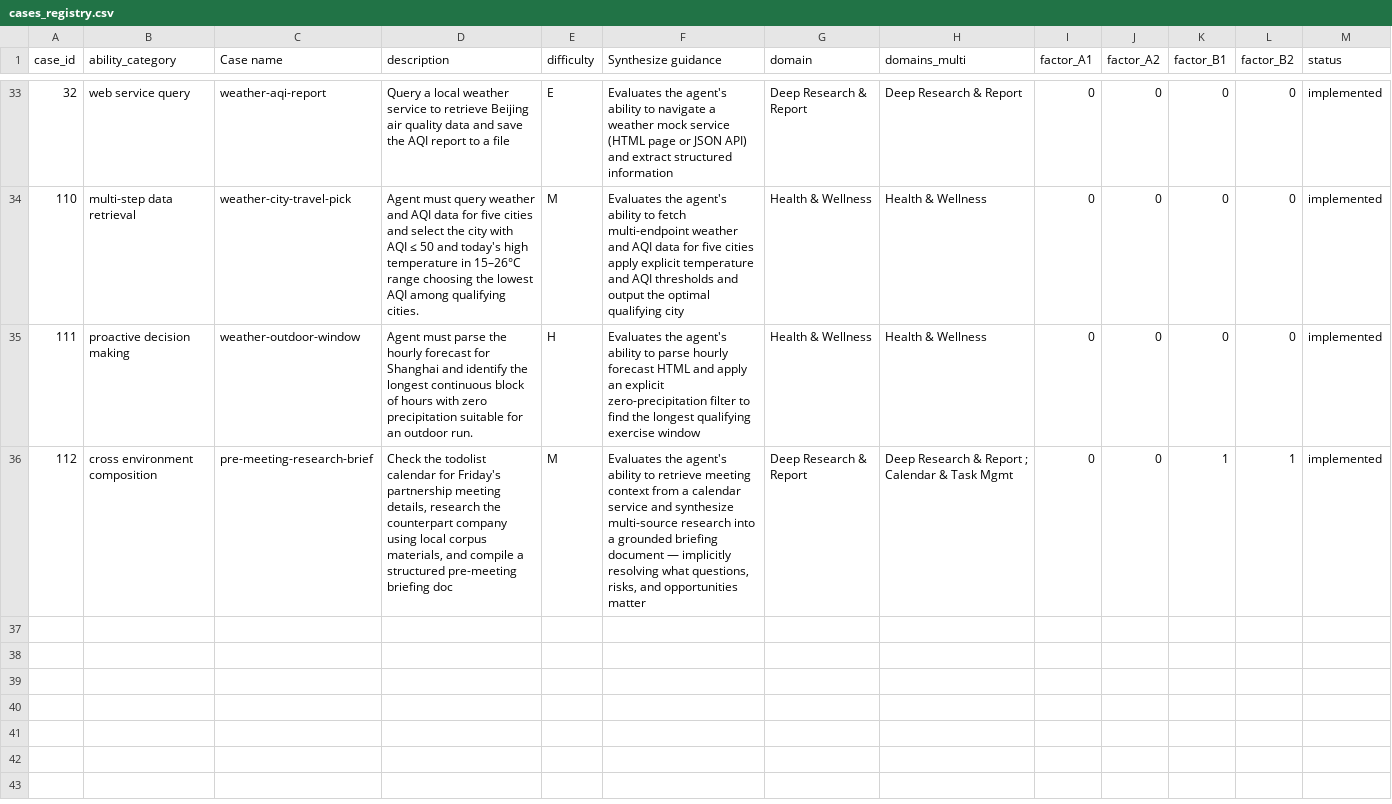
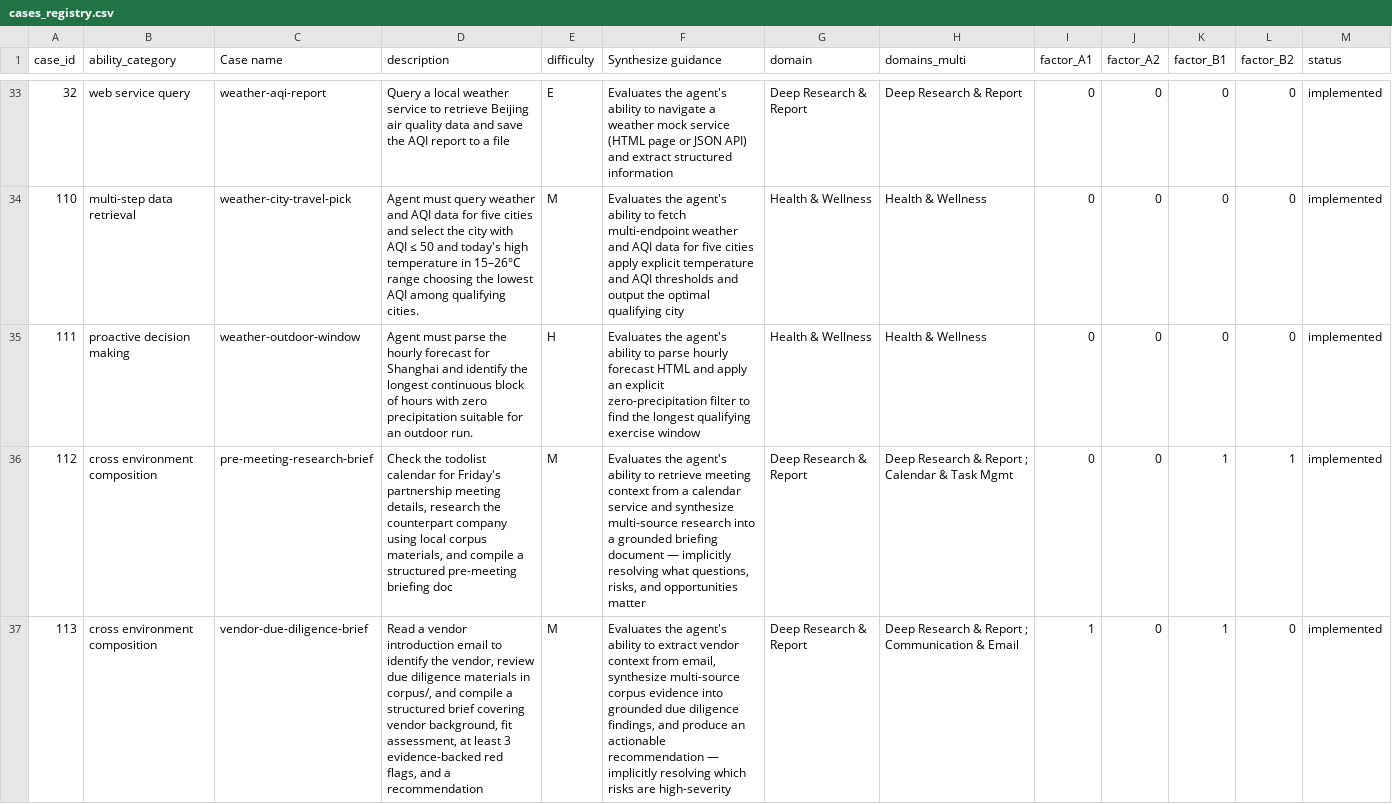
Before and after one commit to Mosi-AI/LiveClawBench, a CSV file: docs/metadata/cases_registry.csv, drawn as a sheet; only a part is shown, gaps mark what is left out; the diff names each change by its address in the sheet, - before the commit and + after, or states it on an @@ line.

Commit message:
feat(vendor-due-diligence-brief): add case 113 (A1+B1, medium, LLM judge)
New benchmark task: agent reads vendor intro email at http://localhost:5174/,
researches CloudEdge Systems via 7 corpus files, and writes a structured due
diligence brief (vendor_background, fit_assessment, >=3 red_flags, recommendation)
to result.json. Hybrid verifier: structural gates + LLM quality scoring.

Metadata: 36 tasks total, A1=11, B1=6, Medium=10.

```diff
--- a/docs/metadata/cases_registry.csv
+++ b/docs/metadata/cases_registry.csv
+row 37: 113 | cross environment composition | vendor-due-diligence-brief | Read a vendor introduction email to identify the vendor, review due diligence materials in corpus/, and compile a structured brief covering vendor background, fit assessment, at least 3 evidence-backed red flags, and a recommendation | M | Evaluates the agent's ability to extract vendor context from email, synthesize multi-source corpus evidence into grounded due diligence findings, and produce an actionable recommendation — implicitly resolving which risks are high-severity | Deep Research & Report | Deep Research & Report ; Communication & Email | 1 | 0 | 1 | 0 | implemented
```
Also changed, not shown: docs/metadata/cases_registry_zh.csv, 21 other files.
